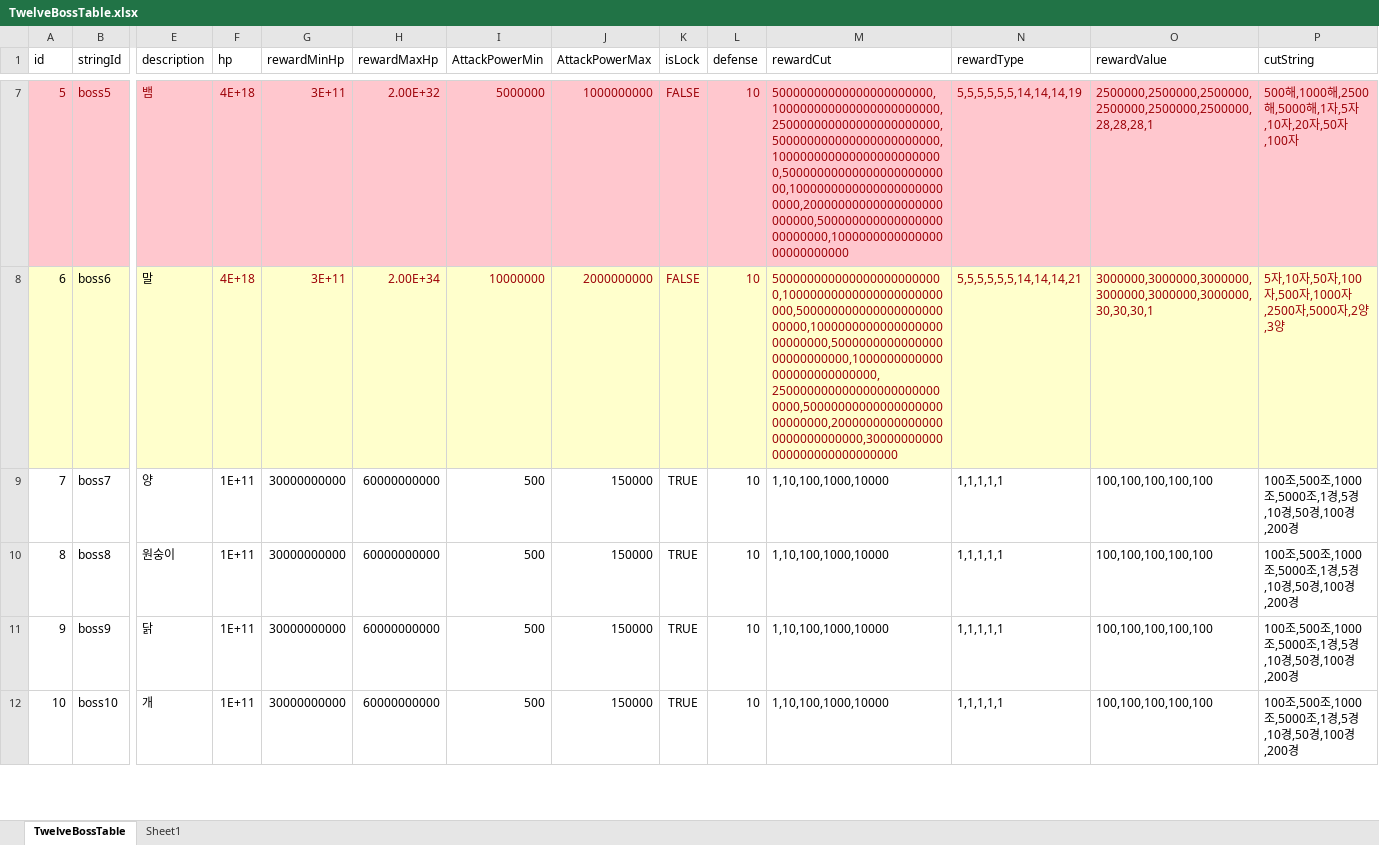
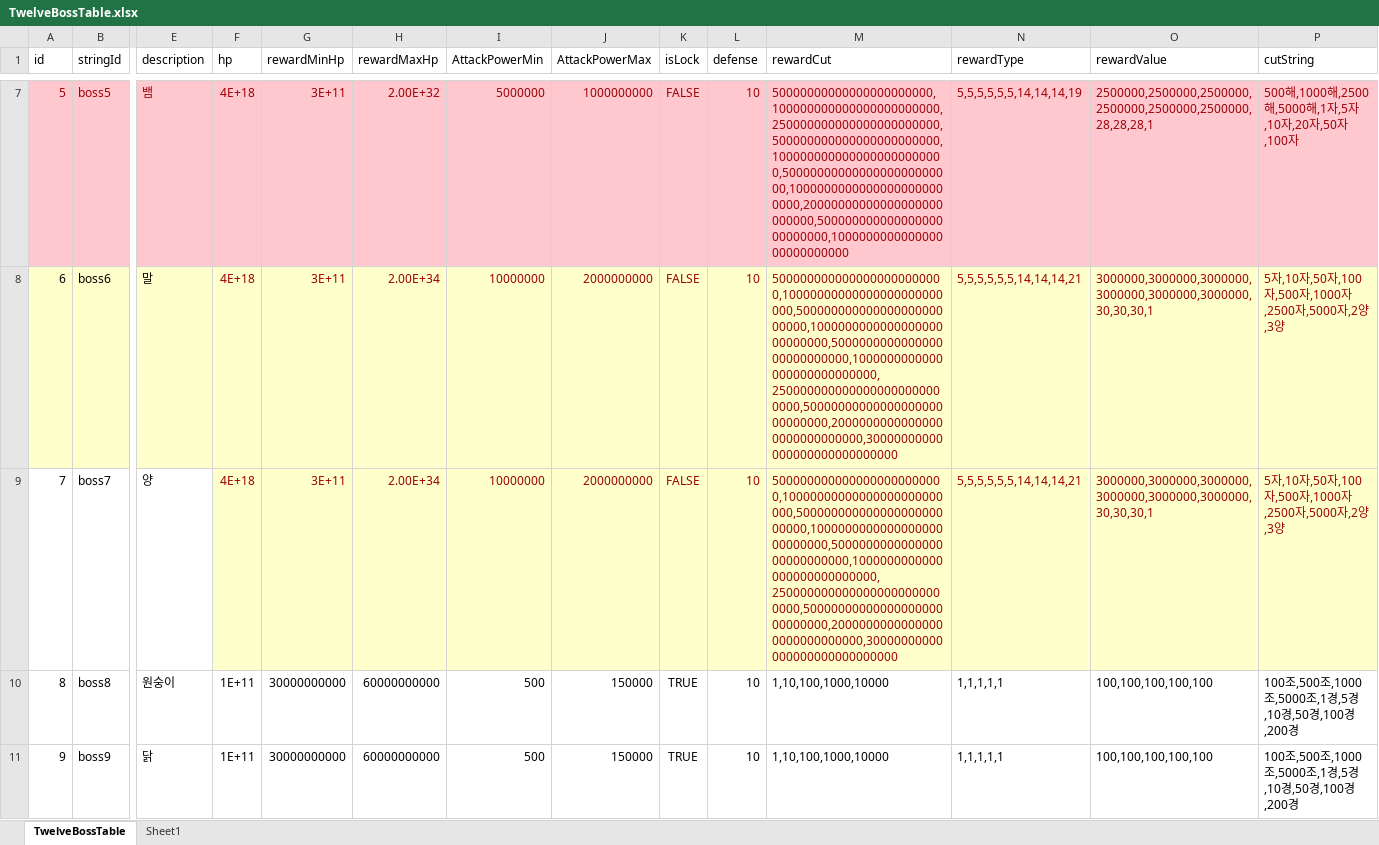
Before and after one commit to luckyzwei/Yosaki, an Excel workbook: Assets/06.Table/TwelveBossTable.xlsx, sheet TwelveBossTable, drawn as a sheet; only a part is shown, gaps mark what is left out; the shorter side is filled out with more unchanged rows; values as stored, in another font and other column widths than the file's, no borders; the diff names each change by its address in the sheet, - before the commit and + after, or states it on an @@ line.

```diff
--- a/Assets/06.Table/TwelveBossTable.xlsx (sheet TwelveBossTable)
+++ b/Assets/06.Table/TwelveBossTable.xlsx (sheet TwelveBossTable)
-F9 (hp): 1E+11
+F9 (hp): 4E+18
@@ F9:P9 fill: none → #FFFFCC, text colour: black → #9C0006 @@
-G9 (rewardMinHp): 30000000000
+G9 (rewardMinHp): 3E+11
-H9 (rewardMaxHp): 60000000000
+H9 (rewardMaxHp): 2.00E+34
-I9 (AttackPowerMin): 500
+I9 (AttackPowerMin): 10000000
-J9 (AttackPowerMax): 150000
+J9 (AttackPowerMax): 2000000000
-K9 (isLock): TRUE
+K9 (isLock): FALSE
-M9 (rewardCut): 1,10,100,1000,10000
+M9 (rewardCut): 5000000000000000000000000,10000000000000000000000000,50000000000000000000000000,100000000000000000000000000,500000000000000000000000000,1000000000000000000000000000,2500000000000000000000000000,5000000000000000000000000000,20000000000000000000000000000,30000000000000000000000000000
-N9 (rewardType): 1,1,1,1,1
+N9 (rewardType): 5,5,5,5,5,5,14,14,14,21
-O9 (rewardValue): 100,100,100,100,100
+O9 (rewardValue): 3000000,3000000,3000000,3000000,3000000,3000000,30,30,30,1
-P9 (cutString): 100조,500조,1000조,5000조,1경,5경,10경,50경,100경,200경
+P9 (cutString): 5자,10자,50자,100자,500자,1000자,2500자,5000자,2양,3양
```
Also changed, not shown: Assets/06.Table/EnemyTable.xlsx, Assets/06.Table/RelicTable.xlsx, 49 other files.
